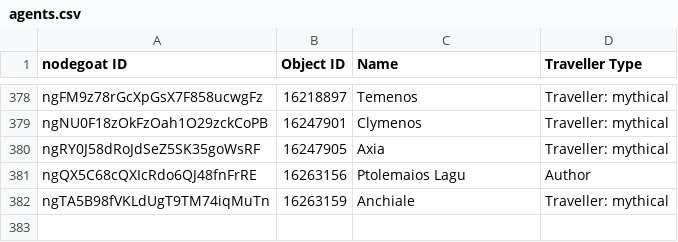
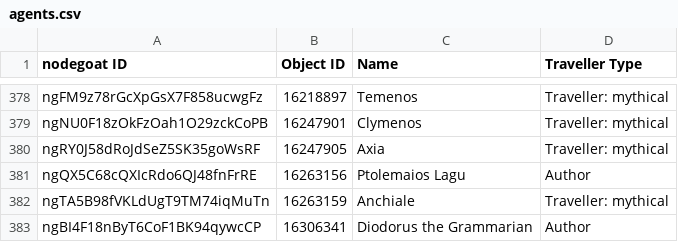
Before and after one commit to pyzmark/migmag, a CSV file: agents.csv, drawn as a sheet; only a part is shown, gaps mark what is left out.

```diff
--- a/agents.csv
+++ b/agents.csv
@@ -382 +382,2 @@ ngQX5C68cQXIcRdo6QJ48fnFrRE,16263156,Ptolemaios Lagu,Author
 ngTA5B98fVKLdUgT9TM74iqMuTn,16263159,Anchiale,Traveller: mythical
+ngBI4F18nByT6CoF1BK94qywcCP,16306341,Diodorus the Grammarian,Author
```
Also changed, not shown: mythjour.csv, places.csv, 5 other files.
